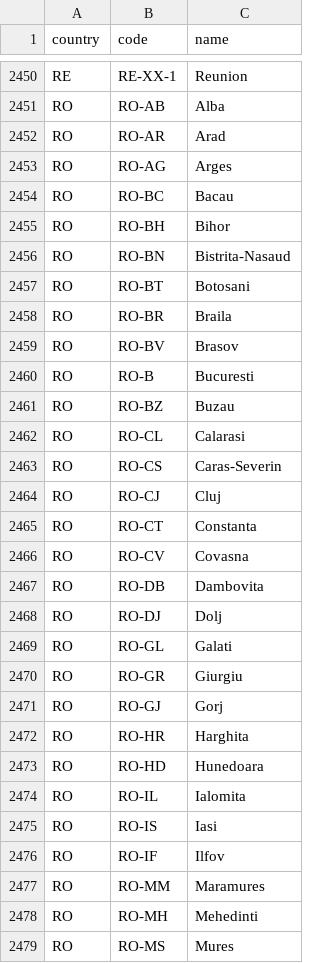
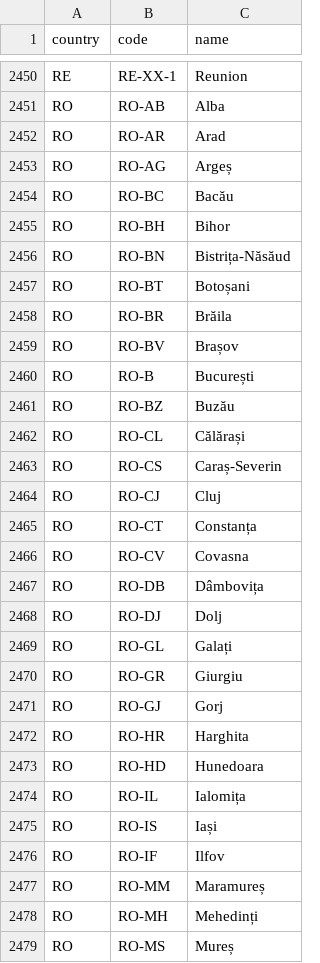
Before and after one commit to stefangabos/world_countries, a CSV file: data/subdivisions/subdivisions.csv, drawn as a sheet; only a part is shown, gaps mark what is left out; the diff covers the shown part only.

Commit message:
Updated to correct names in Romanian

```diff
--- a/data/subdivisions/subdivisions.csv
+++ b/data/subdivisions/subdivisions.csv
@@ -2452,19 +2452,19 @@ RO,RO-AB,Alba
 RO,RO-AR,Arad
-RO,RO-AG,Arges
-RO,RO-BC,Bacau
+RO,RO-AG,Argeș
+RO,RO-BC,Bacău
 RO,RO-BH,Bihor
-RO,RO-BN,Bistrita-Nasaud
-RO,RO-BT,Botosani
-RO,RO-BR,Braila
-RO,RO-BV,Brasov
-RO,RO-B,Bucuresti
-RO,RO-BZ,Buzau
-RO,RO-CL,Calarasi
-RO,RO-CS,Caras-Severin
+RO,RO-BN,Bistrița-Năsăud
+RO,RO-BT,Botoșani
+RO,RO-BR,Brăila
+RO,RO-BV,Brașov
+RO,RO-B,București
+RO,RO-BZ,Buzău
+RO,RO-CL,Călărași
+RO,RO-CS,Caraș-Severin
 RO,RO-CJ,Cluj
-RO,RO-CT,Constanta
+RO,RO-CT,Constanța
 RO,RO-CV,Covasna
-RO,RO-DB,Dambovita
+RO,RO-DB,Dâmbovița
 RO,RO-DJ,Dolj
-RO,RO-GL,Galati
+RO,RO-GL,Galați
 RO,RO-GR,Giurgiu
@@ -2473,7 +2473,7 @@ RO,RO-HR,Harghita
 RO,RO-HD,Hunedoara
-RO,RO-IL,Ialomita
-RO,RO-IS,Iasi
+RO,RO-IL,Ialomița
+RO,RO-IS,Iași
 RO,RO-IF,Ilfov
-RO,RO-MM,Maramures
-RO,RO-MH,Mehedinti
-RO,RO-MS,Mures
+RO,RO-MM,Maramureș
+RO,RO-MH,Mehedinți
+RO,RO-MS,Mureș
```
Also changed, not shown: 4 edited cells elsewhere in this file, 4 other files.
